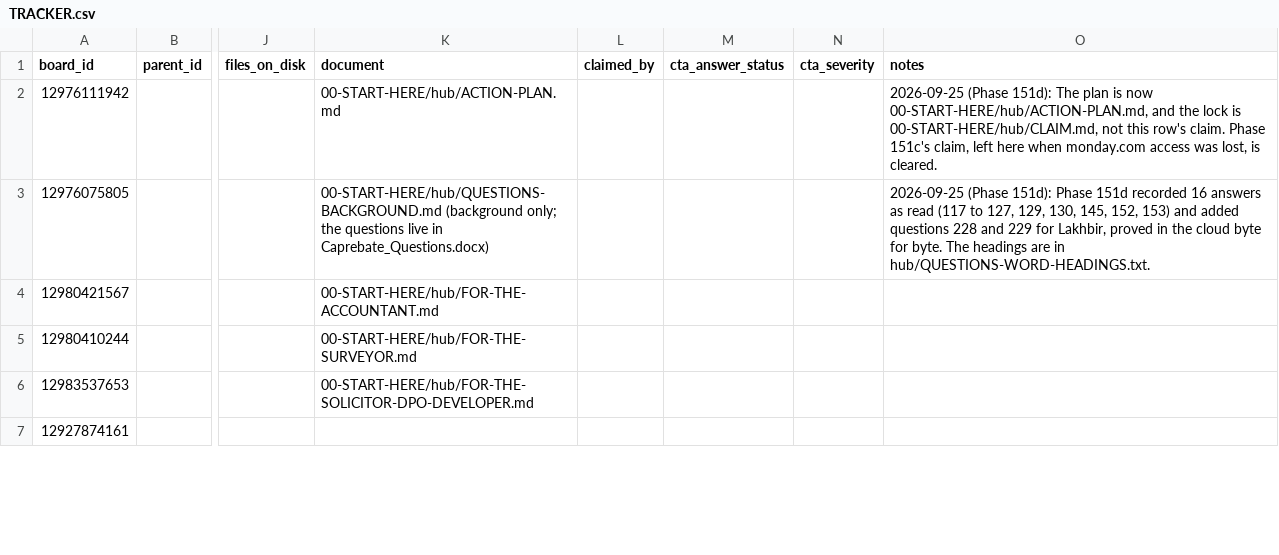
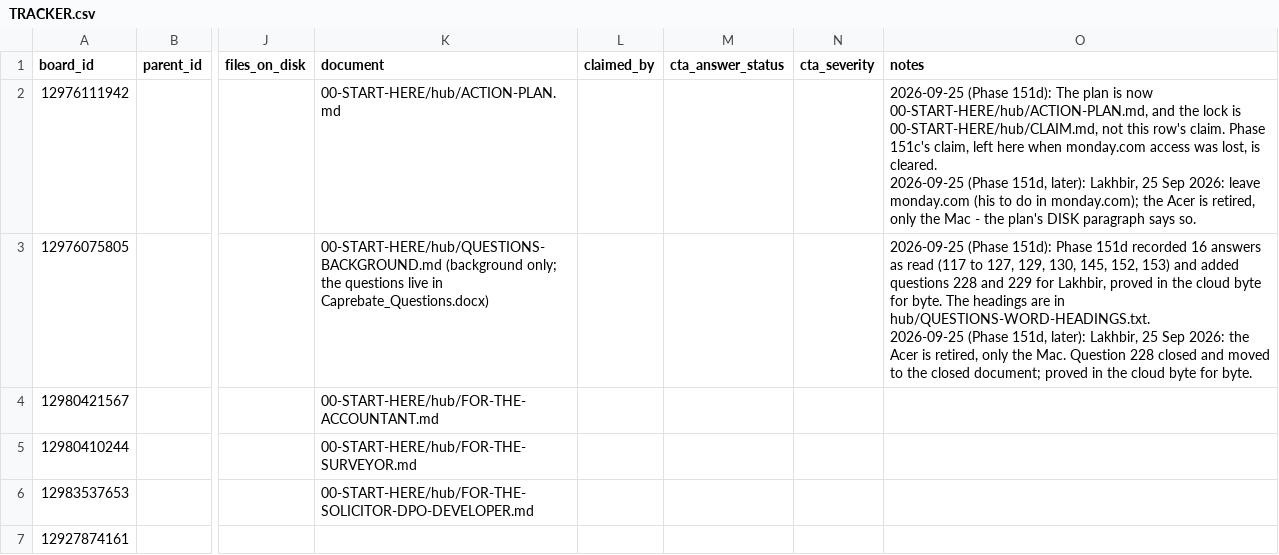
Before and after one commit to ldhillonaqlios/caprebate, a CSV file: Caprebate/00-START-HERE/hub/TRACKER.csv, drawn as a sheet; only a part is shown, gaps mark what is left out; ↵ is a line break in a cell; the diff names each change by its address in the sheet, - before the commit and + after, or states it on an @@ line.

```diff
--- a/Caprebate/00-START-HERE/hub/TRACKER.csv
+++ b/Caprebate/00-START-HERE/hub/TRACKER.csv
-O2 (notes): …is cleared.
+O2 (notes): …is cleared. ↵ 2026-09-25 (Phase 151d, later): Lakhbir, 25 Sep 2026: leave monday.com (his to do in monday.com); the Acer is retired, only the Mac - the plan's DISK paragraph says so.
-O3 (notes): …in hub/QUESTIONS-WORD-HEADINGS.txt.
+O3 (notes): …in hub/QUESTIONS-WORD-HEADINGS.txt. ↵ 2026-09-25 (Phase 151d, later): Lakhbir, 25 Sep 2026: the Acer is retired, only the Mac. Question 228 closed and moved to the closed document; proved in the cloud byte for byte.
```
Also changed, not shown: 4 other files.
